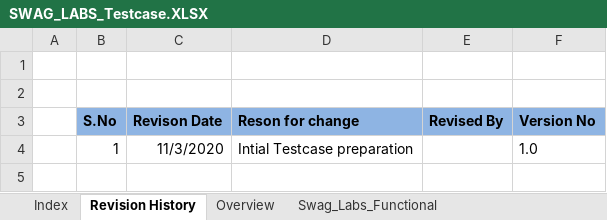
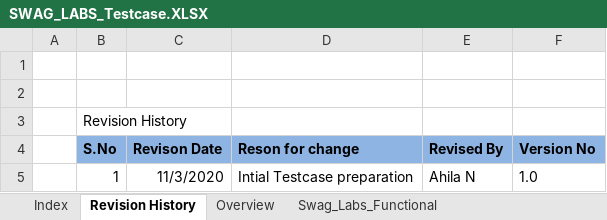
Before and after one commit to Ahila-N/Trustrace, an Excel workbook: Manual_Testcase/SWAG_LABS_Testcase.XLSX, sheet Revision History, drawn as a sheet; values as stored, in another font and other column widths than the file's, no borders; addresses are those after the commit; the diff names each change by its address in the sheet, - before the commit and + after, or states it on an @@ line.

Commit message:
Updated version
TC Updated

```diff
--- a/Manual_Testcase/SWAG_LABS_Testcase.XLSX (sheet Revision History)
+++ b/Manual_Testcase/SWAG_LABS_Testcase.XLSX (sheet Revision History)
+row 3:  | Revision History
-E5 (Revised By): (empty)
+E5 (Revised By): Ahila N
```
